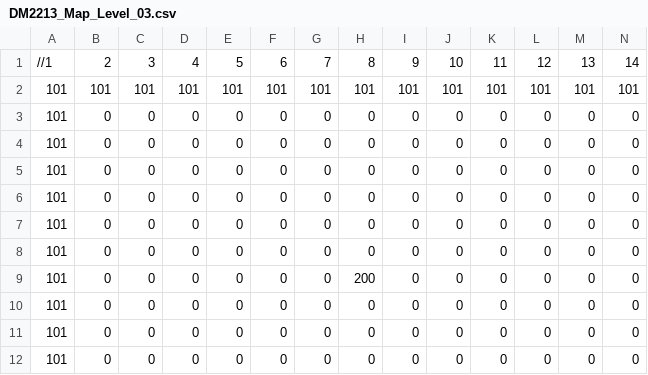
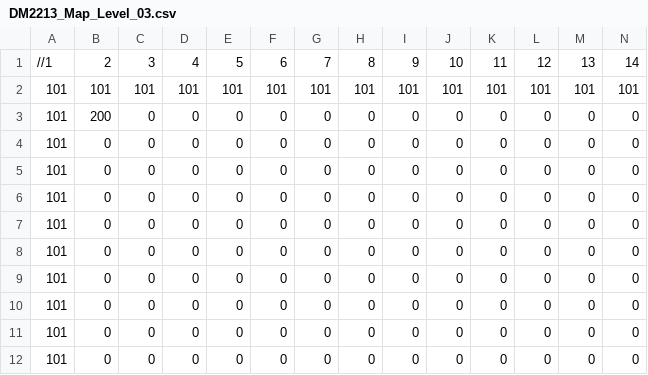
Before and after one commit to Fwries/SP3, a CSV file: App/Maps/DM2213_Map_Level_03.csv, drawn as a sheet; only a part is shown; removed rows and columns are numbered as before the commit, all else as after; rows hold the shown columns only; the diff names each change by its address in the sheet, - before the commit and + after, or states it on an @@ line.

```diff
--- a/App/Maps/DM2213_Map_Level_03.csv
+++ b/App/Maps/DM2213_Map_Level_03.csv
+row 3: 101 | 200 | 0 | 0 | 0 | 0 | 0 | 0 | 0 | 0 | 0 | 0 | 0 | 0
-row 9: 101 | 0 | 0 | 0 | 0 | 0 | 0 | 200 | 0 | 0 | 0 | 0 | 0 | 0
```
Also changed, not shown: 1 other file.
